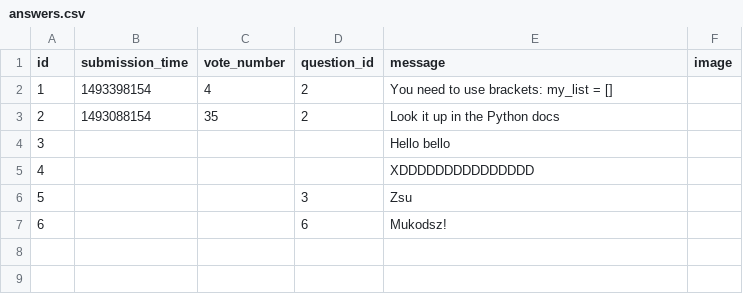
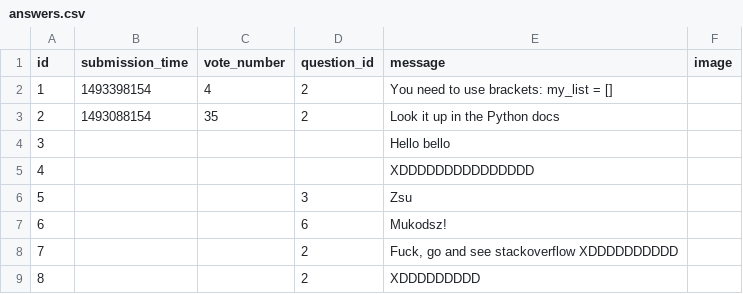
Before and after one commit to benedekhalaj/ask-mate-3-python-benedekhalaj, a CSV file: data/answers.csv, drawn as a sheet; the diff names each change by its address in the sheet, - before the commit and + after, or states it on an @@ line.

Commit message:
Integrate post answer

```diff
--- a/data/answers.csv
+++ b/data/answers.csv
+row 8: 7 |  |  | 2 | Fuck, go and see stackoverflow XDDDDDDDDDD
+row 9: 8 |  |  | 2 | XDDDDDDDDD
```
Also changed, not shown: data/questions.csv, 2 other files.
